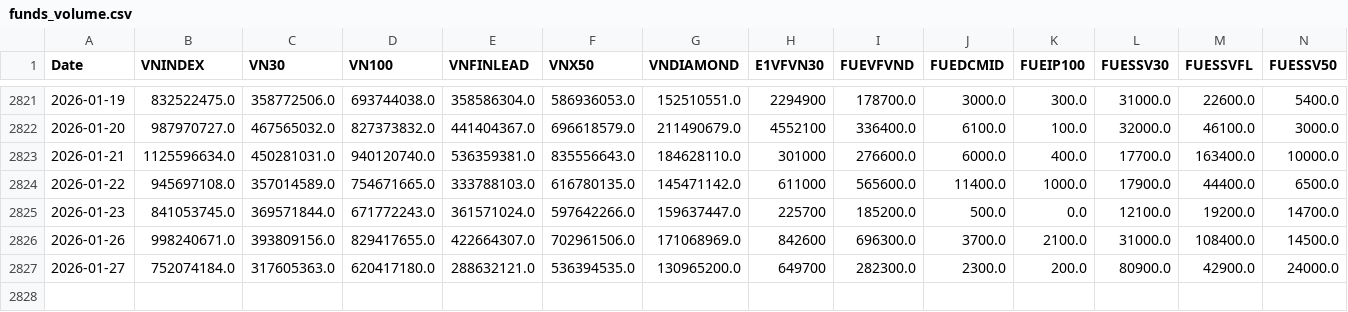
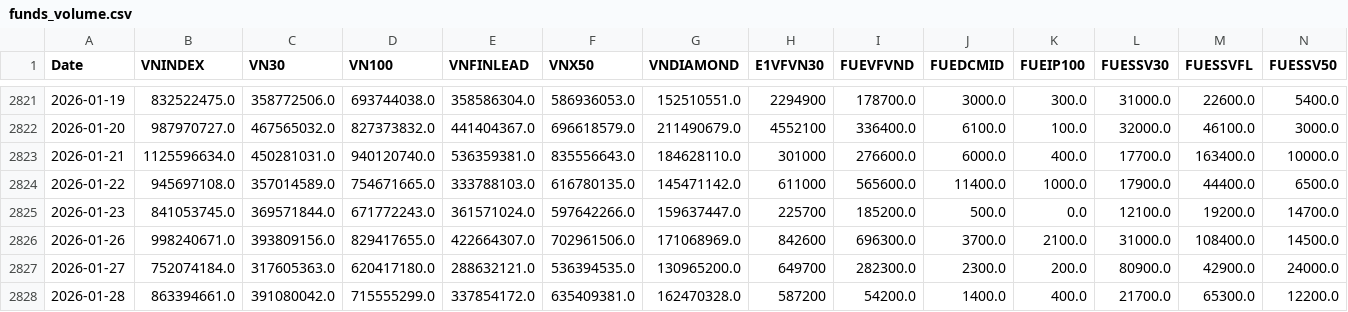
Before and after one commit to phudinhm/vn-fund-dashboard-2, a CSV file: funds_volume.csv, drawn as a sheet; only a part is shown, gaps mark what is left out; rows hold the shown columns only; the diff names each change by its address in the sheet, - before the commit and + after, or states it on an @@ line.

```diff
--- a/funds_volume.csv
+++ b/funds_volume.csv
+row 2828: 2026-01-28 | 863394661.0 | 391080042.0 | 715555299.0 | 337854172.0 | 635409381.0 | 162470328.0 | 587200 | 54200.0 | 1400.0 | 400.0 | 21700.0 | 65300.0 | 12200.0
```
Also changed, not shown: funds_data.csv.
